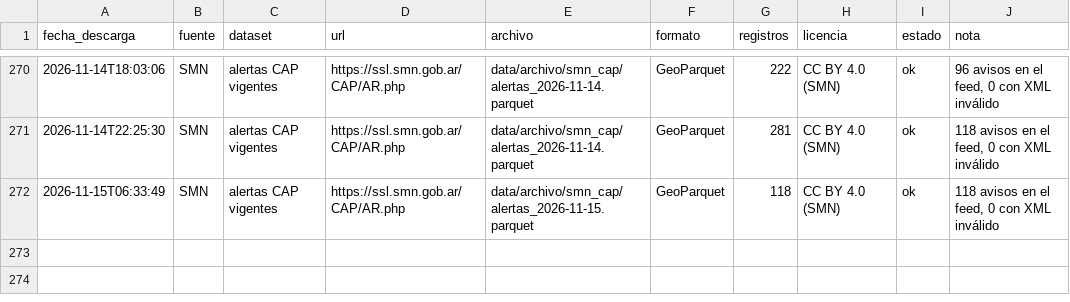
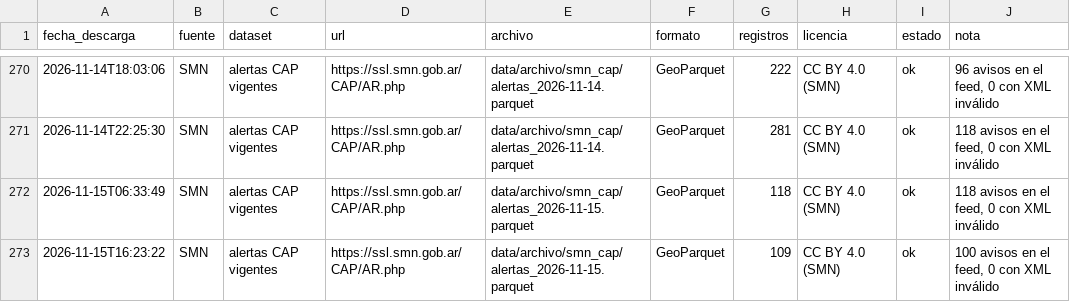
Before and after one commit to diamedego/Mapa-de-riesgo-super-ni-o, a CSV file: data/archivo/manifest_automatico.csv, drawn as a sheet; only a part is shown, gaps mark what is left out; the diff names each change by its address in the sheet, - before the commit and + after, or states it on an @@ line.

```diff
--- a/data/archivo/manifest_automatico.csv
+++ b/data/archivo/manifest_automatico.csv
+row 273: 2026-11-15T16:23:22 | SMN | alertas CAP vigentes | https://ssl.smn.gob.ar/CAP/AR.php | data/archivo/smn_cap/alertas_2026-11-15.parquet | GeoParquet | 109 | CC BY 4.0 (SMN) | ok | 100 avisos en el feed, 0 con XML inválido
```
Also changed, not shown: 2 other files.
